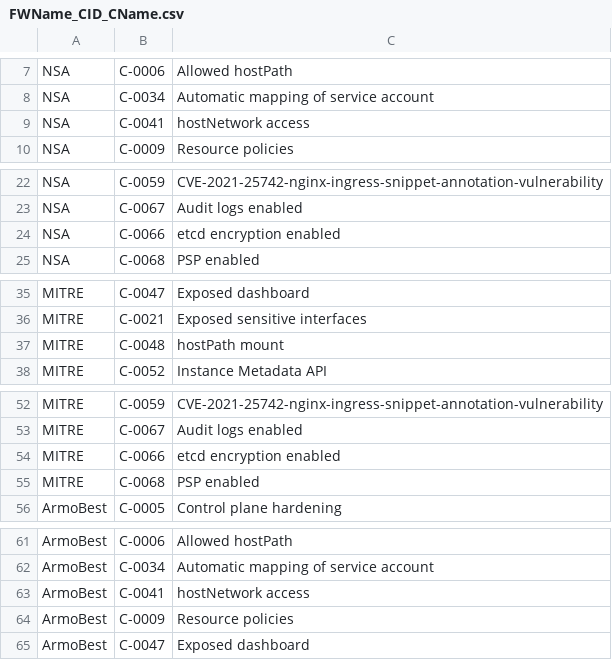
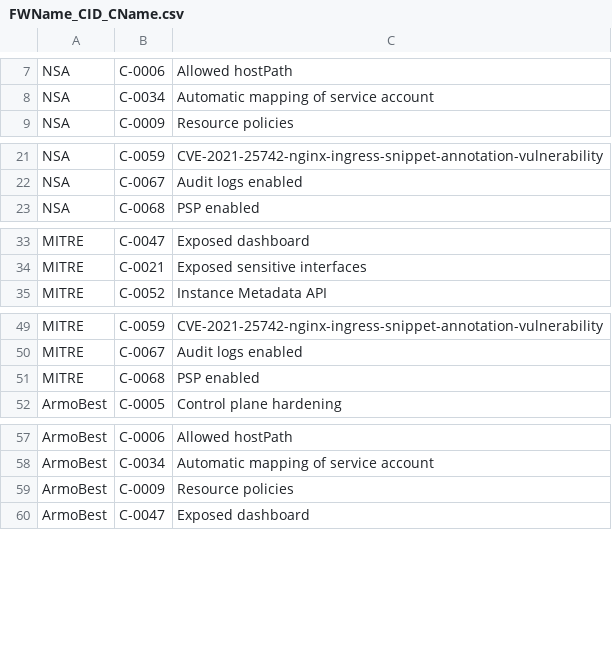
Before and after one commit to kubescape/regolibrary, a CSV file: FWName_CID_CName.csv, drawn as a sheet; only a part is shown, gaps mark what is left out; the diff covers the shown part only; the diff names each change by its address in the sheet, - before the commit and + after, or states it on an @@ line.

```diff
--- a/FWName_CID_CName.csv
+++ b/FWName_CID_CName.csv
-row 9: NSA | C-0041 | hostNetwork access
-row 24: NSA | C-0066 | etcd encryption enabled
-row 37: MITRE | C-0048 | hostPath mount
-row 54: MITRE | C-0066 | etcd encryption enabled
-row 63: ArmoBest | C-0041 | hostNetwork access
```
Also changed, not shown: 1 removed row elsewhere in this file.
